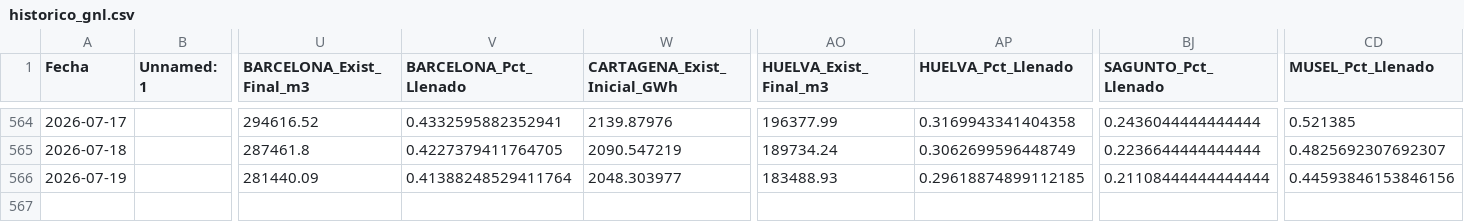
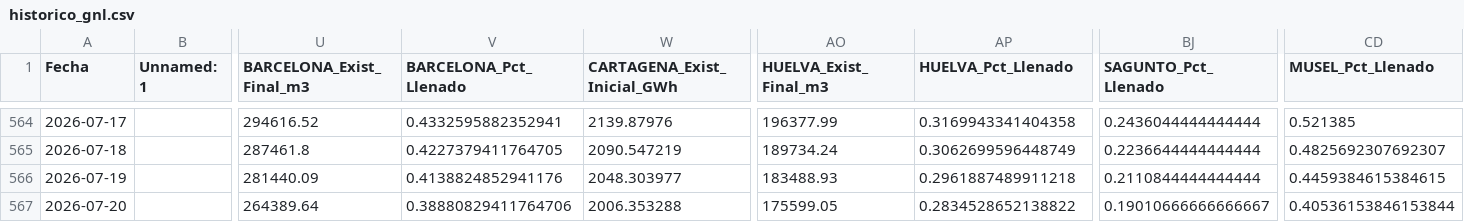
Before and after one commit to javiglejun/Enagas_GNL, a CSV file: historico_gnl.csv, drawn as a sheet; only a part is shown, gaps mark what is left out; rows hold the shown columns only; the diff names each change by its address in the sheet, - before the commit and + after, or states it on an @@ line.

```diff
--- a/historico_gnl.csv
+++ b/historico_gnl.csv
-V566 (BARCELONA_Pct_Llenado): 0.41388248529411764
+V566 (BARCELONA_Pct_Llenado): 0.4138824852941176
-AP566 (HUELVA_Pct_Llenado): 0.29618874899112185
+AP566 (HUELVA_Pct_Llenado): 0.2961887489911218
-BJ566 (SAGUNTO_Pct_Llenado): 0.21108444444444444
+BJ566 (SAGUNTO_Pct_Llenado): 0.2110844444444444
-CD566 (MUSEL_Pct_Llenado): 0.44593846153846156
+CD566 (MUSEL_Pct_Llenado): 0.4459384615384615
+row 567: 2026-07-20 |  | 264389.64 | 0.38880829411764706 | 2006.353288 | 175599.05 | 0.2834528652138822 | 0.19010666666666667 | 0.40536153846153844
```
